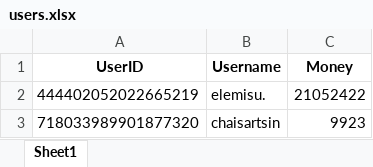
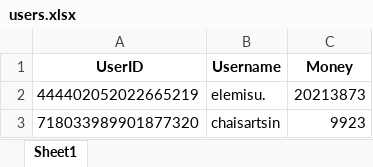
Before and after one commit to Karaimisu/InvestBotProject, an Excel workbook: data/users.xlsx, sheet Sheet1, drawn as a sheet; values as stored, in another font and other column widths than the file's, no borders; the diff names each change by its address in the sheet, - before the commit and + after, or states it on an @@ line.

```diff
--- a/data/users.xlsx (sheet Sheet1)
+++ b/data/users.xlsx (sheet Sheet1)
-C2 (Money): 21052422
+C2 (Money): 20213873
```
Also changed, not shown: 45 other files.
